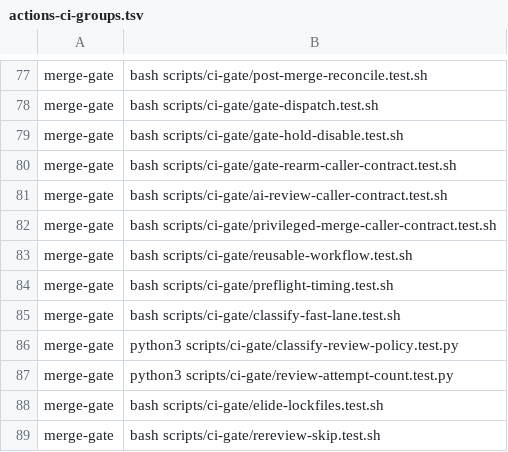
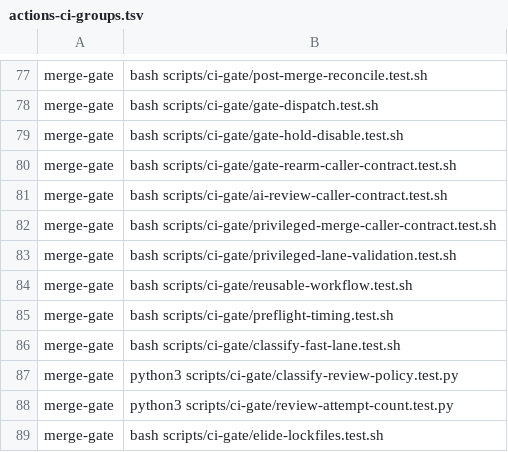
Before and after one commit to Verjson/.github, a TSV file: scripts/actions-ci-groups.tsv, drawn as a sheet; only a part is shown, gaps mark what is left out; the shorter side is filled out with more unchanged rows.

```diff
--- a/scripts/actions-ci-groups.tsv
+++ b/scripts/actions-ci-groups.tsv
@@ -82,2 +82,3 @@ merge-gate	bash scripts/ci-gate/ai-review-caller-contract.test.sh
 merge-gate	bash scripts/ci-gate/privileged-merge-caller-contract.test.sh
+merge-gate	bash scripts/ci-gate/privileged-lane-validation.test.sh
 merge-gate	bash scripts/ci-gate/reusable-workflow.test.sh
```
Also changed, not shown: 6 other files.
